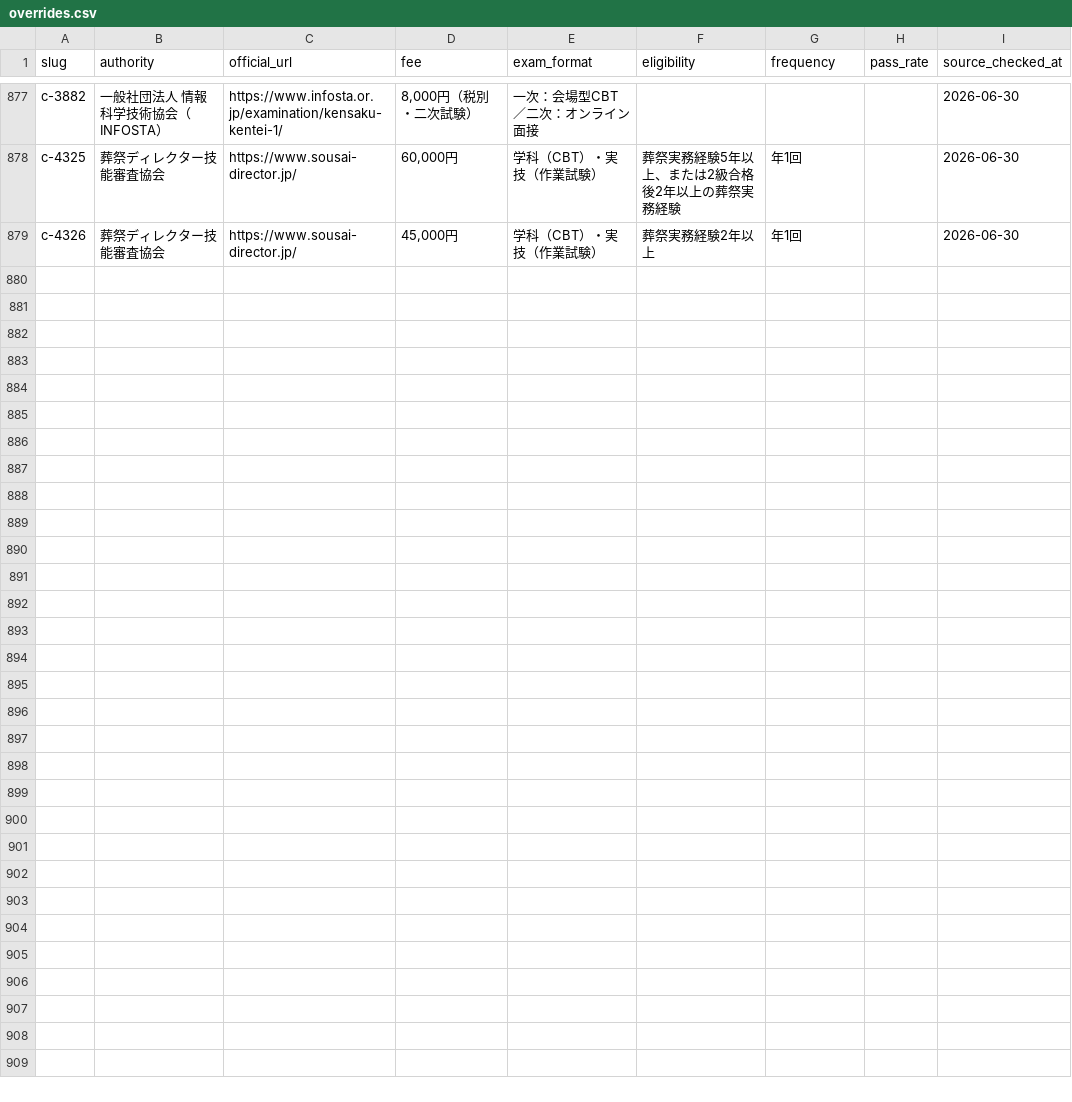
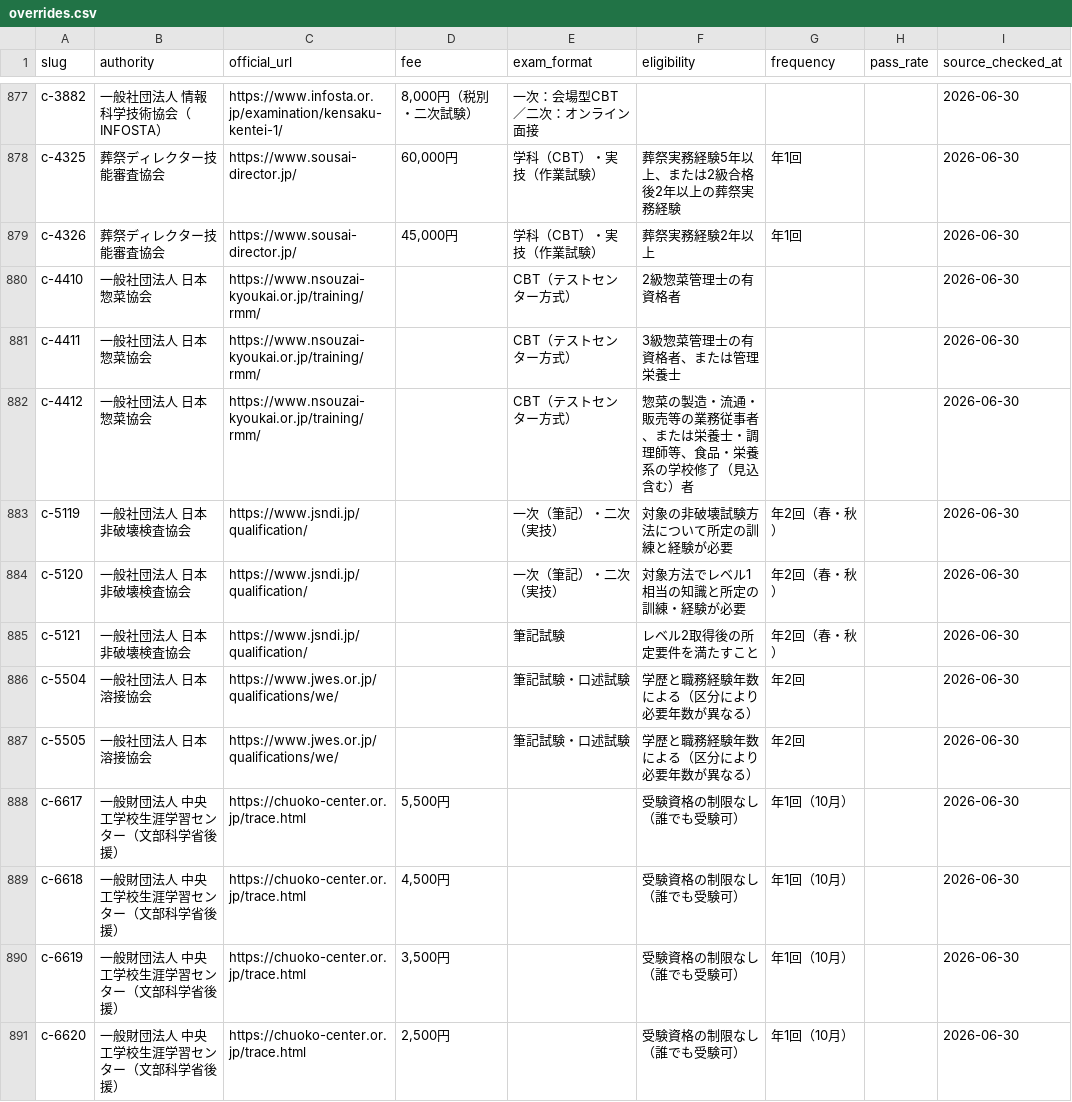
Before and after one commit to takkenshiken2026-sudo/shikaku-master, a CSV file: data/overrides.csv, drawn as a sheet; only a part is shown, gaps mark what is left out; the diff names each change by its address in the sheet, - before the commit and + after, or states it on an @@ line.

```diff
--- a/data/overrides.csv
+++ b/data/overrides.csv
+row 880: c-4410 | 一般社団法人 日本惣菜協会 | https://www.nsouzai-kyoukai.or.jp/training/rmm/ |  | CBT（テストセンター方式） | 2級惣菜管理士の有資格者 |  |  | 2026-06-30
+row 881: c-4411 | 一般社団法人 日本惣菜協会 | https://www.nsouzai-kyoukai.or.jp/training/rmm/ |  | CBT（テストセンター方式） | 3級惣菜管理士の有資格者、または管理栄養士 |  |  | 2026-06-30
+row 882: c-4412 | 一般社団法人 日本惣菜協会 | https://www.nsouzai-kyoukai.or.jp/training/rmm/ |  | CBT（テストセンター方式） | 惣菜の製造・流通・販売等の業務従事者、または栄養士・調理師等、食品・栄養系の学校修了（見込含む）者 |  |  | 2026-06-30
+row 883: c-5119 | 一般社団法人 日本非破壊検査協会 | https://www.jsndi.jp/qualification/ |  | 一次（筆記）・二次（実技） | 対象の非破壊試験方法について所定の訓練と経験が必要 | 年2回（春・秋） |  | 2026-06-30
+row 884: c-5120 | 一般社団法人 日本非破壊検査協会 | https://www.jsndi.jp/qualification/ |  | 一次（筆記）・二次（実技） | 対象方法でレベル1相当の知識と所定の訓練・経験が必要 | 年2回（春・秋） |  | 2026-06-30
+row 885: c-5121 | 一般社団法人 日本非破壊検査協会 | https://www.jsndi.jp/qualification/ |  | 筆記試験 | レベル2取得後の所定要件を満たすこと | 年2回（春・秋） |  | 2026-06-30
+row 886: c-5504 | 一般社団法人 日本溶接協会 | https://www.jwes.or.jp/qualifications/we/ |  | 筆記試験・口述試験 | 学歴と職務経験年数による（区分により必要年数が異なる） | 年2回 |  | 2026-06-30
+row 887: c-5505 | 一般社団法人 日本溶接協会 | https://www.jwes.or.jp/qualifications/we/ |  | 筆記試験・口述試験 | 学歴と職務経験年数による（区分により必要年数が異なる） | 年2回 |  | 2026-06-30
+row 888: c-6617 | 一般財団法人 中央工学校生涯学習センター（文部科学省後援） | https://chuoko-center.or.jp/trace.html | 5,500円 |  | 受験資格の制限なし（誰でも受験可） | 年1回（10月） |  | 2026-06-30
+row 889: c-6618 | 一般財団法人 中央工学校生涯学習センター（文部科学省後援） | https://chuoko-center.or.jp/trace.html | 4,500円 |  | 受験資格の制限なし（誰でも受験可） | 年1回（10月） |  | 2026-06-30
+row 890: c-6619 | 一般財団法人 中央工学校生涯学習センター（文部科学省後援） | https://chuoko-center.or.jp/trace.html | 3,500円 |  | 受験資格の制限なし（誰でも受験可） | 年1回（10月） |  | 2026-06-30
+row 891: c-6620 | 一般財団法人 中央工学校生涯学習センター（文部科学省後援） | https://chuoko-center.or.jp/trace.html | 2,500円 |  | 受験資格の制限なし（誰でも受験可） | 年1回（10月） |  | 2026-06-30
```
Also changed, not shown: data/certifications.csv, data/descriptions.csv, 22 other files.
